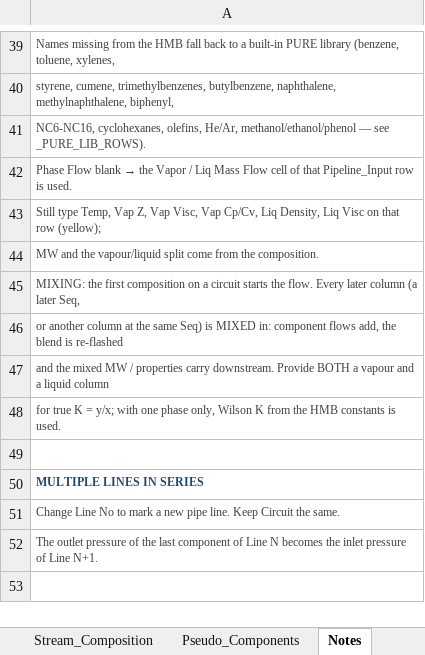
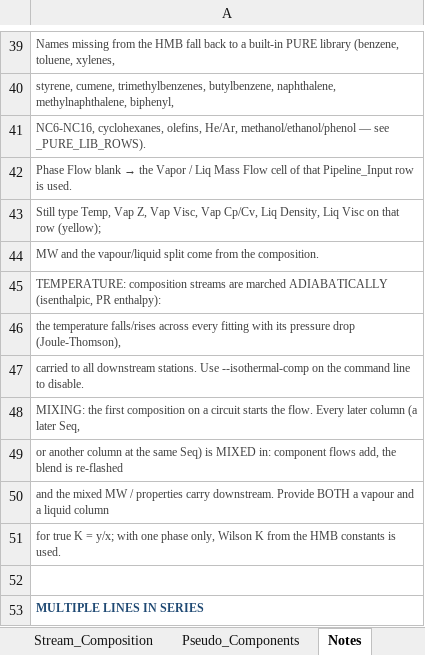
Before and after one commit to ipratikmenon/procalc, an Excel workbook: Hydraulics/pipeline_input_noiso.xlsx, sheet Notes, drawn as a sheet; only a part is shown, gaps mark what is left out; the shorter side is filled out with more unchanged rows; values as stored, in another font and other column widths than the file's, no borders; the diff names each change by its address in the sheet, - before the commit and + after, or states it on an @@ line.

```diff
--- a/Hydraulics/pipeline_input_noiso.xlsx (sheet Notes)
+++ b/Hydraulics/pipeline_input_noiso.xlsx (sheet Notes)
+row 45: TEMPERATURE: composition streams are marched ADIABATICALLY (isenthalpic, PR enthalpy):
+row 46: the temperature falls/rises across every fitting with its pressure drop (Joule-Thomson),
+row 47: carried to all downstream stations. Use --isothermal-comp on the command line to disable.
```
Also changed, not shown: 1 other file.
